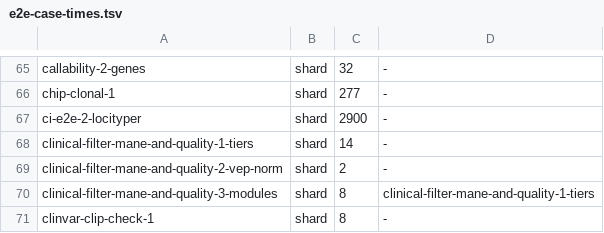
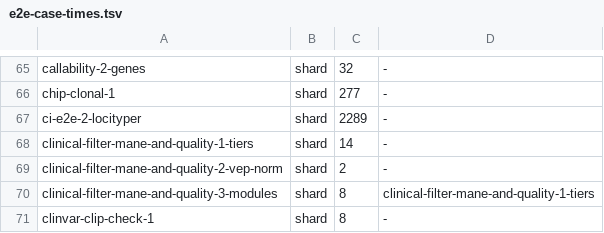
Before and after one commit to GeiserX/Personal-Genome-Pipeline, a TSV file: scripts/ci/e2e-case-times.tsv, drawn as a sheet; only a part is shown, gaps mark what is left out.

Commit message:
ci(e2e): the Locityper case's measured time, and review fixes to the catalog builders
The Locityper case took 2289 s on the last fork run (jellyfish 36 minutes,
augment about one). build-cn-intervals.py stops at once on a 403 or 404 and
refuses --list with --check; the runner calls each builder's --list with its
path as one argument.

```diff
--- a/scripts/ci/e2e-case-times.tsv
+++ b/scripts/ci/e2e-case-times.tsv
@@ -66,3 +66,3 @@ callability-2-genes	shard	32	-
 chip-clonal-1	shard	277	-
-ci-e2e-2-locityper	shard	2900	-
+ci-e2e-2-locityper	shard	2289	-
 clinical-filter-mane-and-quality-1-tiers	shard	14	-
```
Also changed, not shown: 4 other files.
